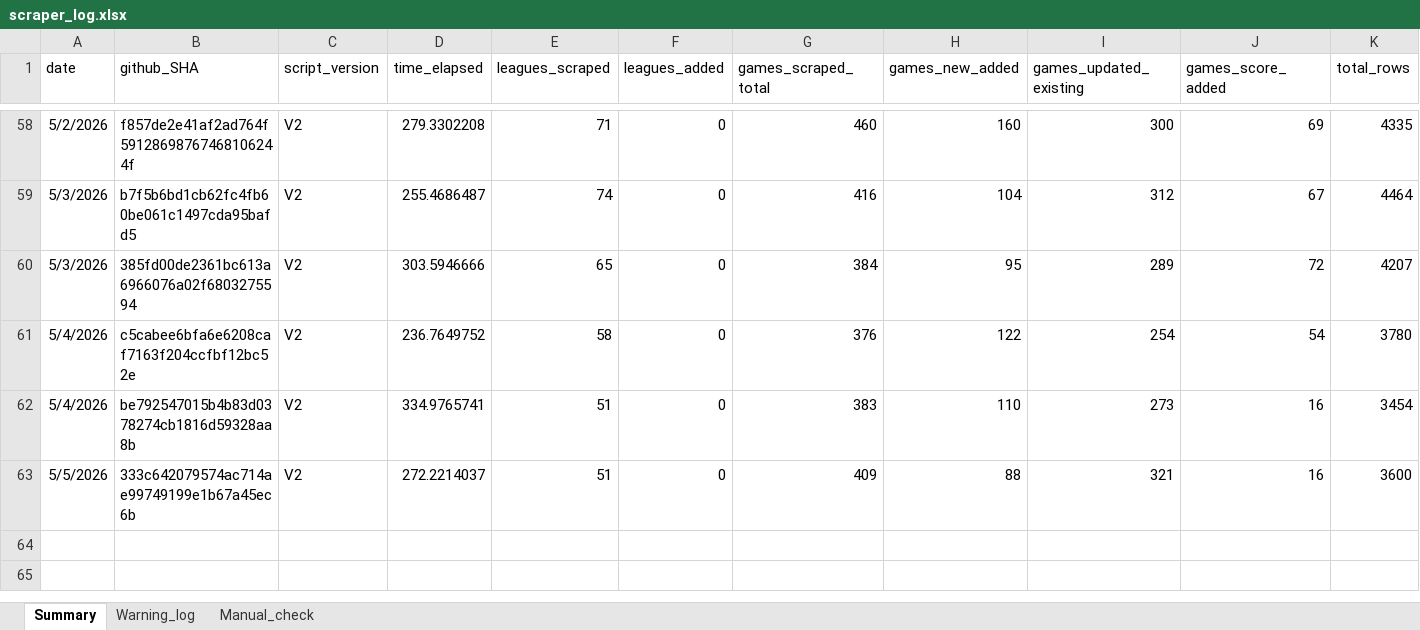
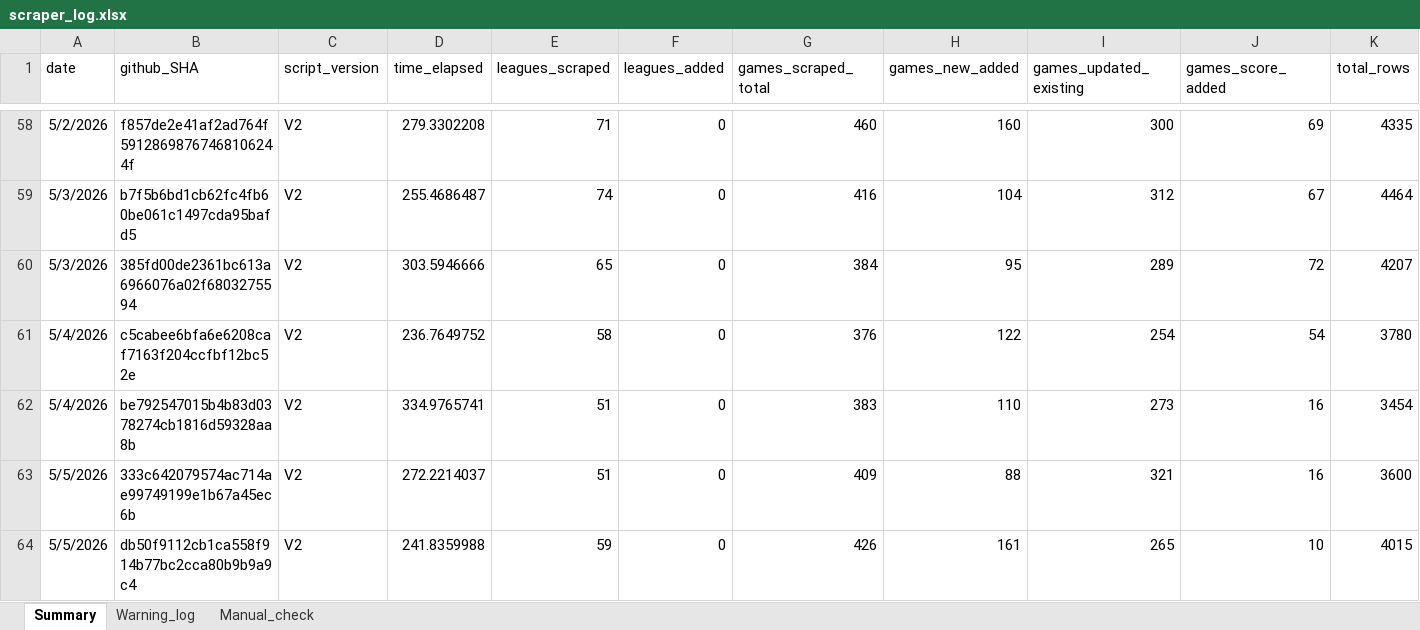
Before and after one commit to Auketas/football_betting, an Excel workbook: data/log/scraper_log.xlsx, sheet Summary, drawn as a sheet; only a part is shown, gaps mark what is left out; values as stored, in another font and other column widths than the file's, no borders; rows hold the shown columns only; the diff names each change by its address in the sheet, - before the commit and + after, or states it on an @@ line.

```diff
--- a/data/log/scraper_log.xlsx (sheet Summary)
+++ b/data/log/scraper_log.xlsx (sheet Summary)
+row 64: 5/5/2026 | db50f9112cb1ca558f914b77bc2cca80b9b9a9c4 | V2 | 241.8359988 | 59 | 0 | 426 | 161 | 265 | 10 | 4015
```
Also changed, not shown: 33 other files.
